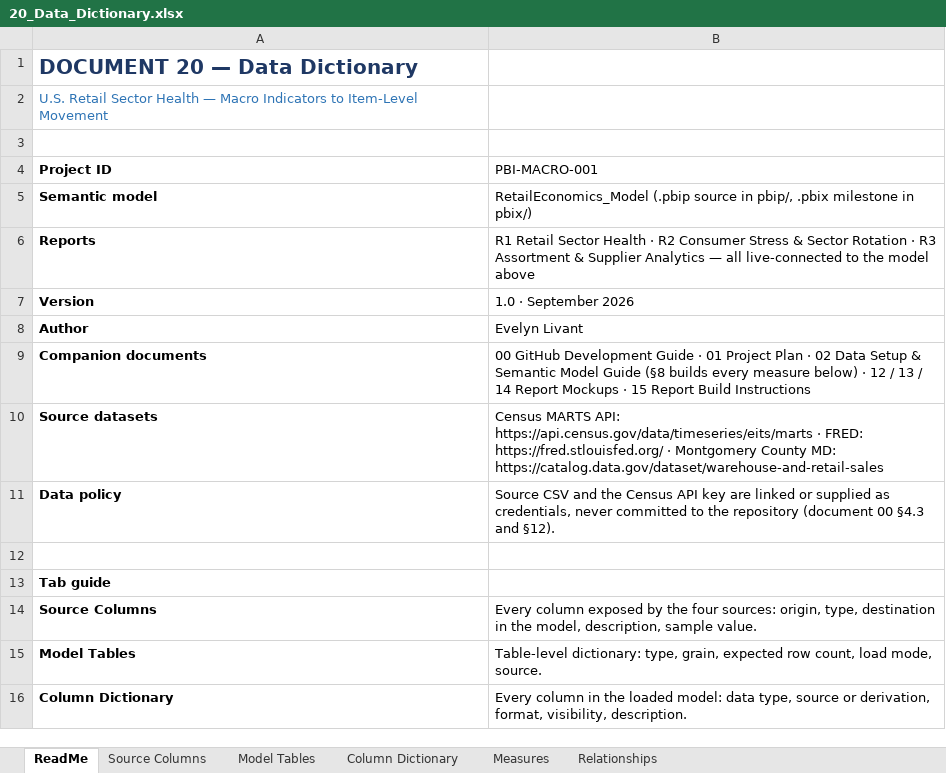
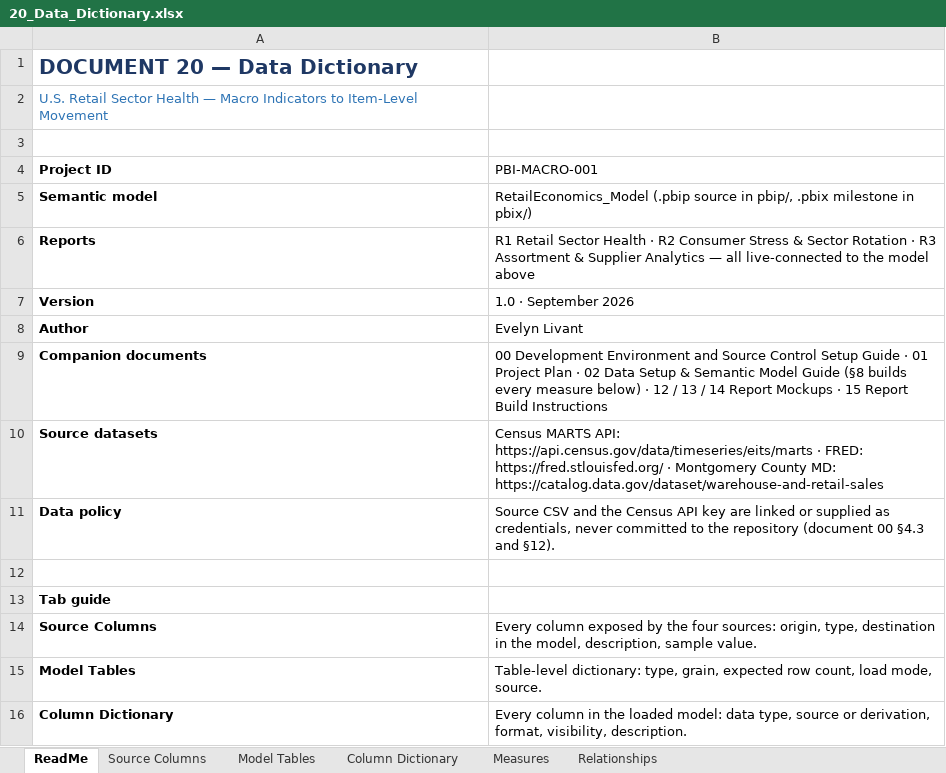
Before and after one commit to EvyLynne/retail-sector-health, an Excel workbook: docs/20_Data_Dictionary.xlsx, sheet ReadMe, drawn as a sheet; only a part is shown; values as stored, in another font and other column widths than the file's, no borders; the diff names each change by its address in the sheet, - before the commit and + after, or states it on an @@ line.

```diff
--- a/docs/20_Data_Dictionary.xlsx (sheet ReadMe)
+++ b/docs/20_Data_Dictionary.xlsx (sheet ReadMe)
-B9 (PBI-MACRO-001): 00 GitHub Development Guide ·…
+B9 (PBI-MACRO-001): 00 Development Environment and Source Control Setup Guide ·…
```
Also changed, not shown: 5 other files.
